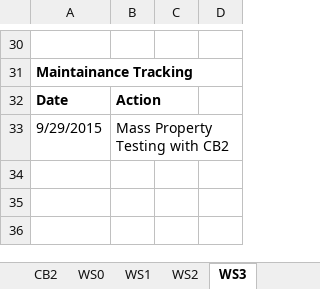
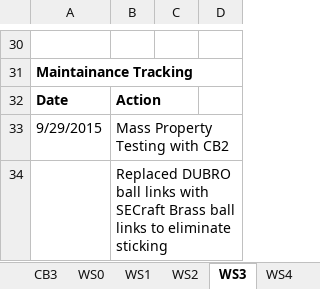
Before and after one commit to zhaowei0566/mAEWing1, an Excel workbook: Design/CAD/mAEWing1 - Configuration Tracking.xlsx, sheet WS3, drawn as a sheet; only a part is shown, gaps mark what is left out; values as stored, in another font and other column widths than the file's, no borders; the diff names each change by its address in the sheet, - before the commit and + after, or states it on an @@ line.

```diff
--- a/Design/CAD/mAEWing1 - Configuration Tracking.xlsx (sheet WS3)
+++ b/Design/CAD/mAEWing1 - Configuration Tracking.xlsx (sheet WS3)
+sheet tab: CB3
+sheet tab: WS4
+row 34:  | Replaced DUBRO ball links with SECraft Brass ball links to eliminate sticking
```
Also changed, not shown: sheet Overview, sheet CB2, Design/CAD/mAEWing1 - Mass Properties.xlsx.
